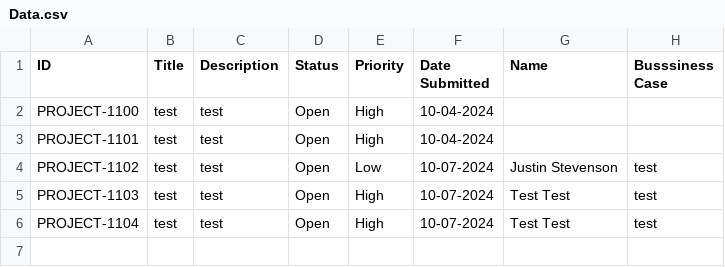
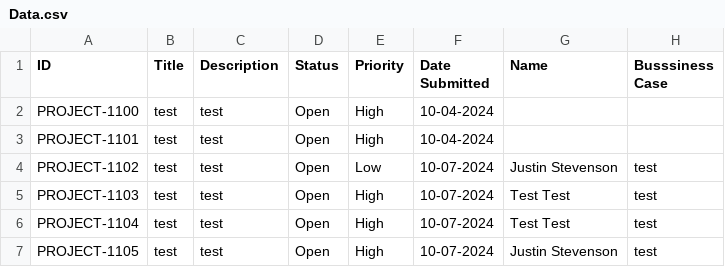
Before and after one commit to Jstevenson3434/ProjectTicket, a CSV file: Data.csv, drawn as a sheet.

Commit message:
Update Project_Ticket.csv

```diff
--- a/Data.csv
+++ b/Data.csv
@@ -7 +7,2 @@ PROJECT-1103,test,test,Open,High,10-07-2024,Test Test,"test
 PROJECT-1104,test,test,Open,High,10-07-2024,Test Test,test
+PROJECT-1105,test,test,Open,High,10-07-2024,Justin Stevenson,test
```
